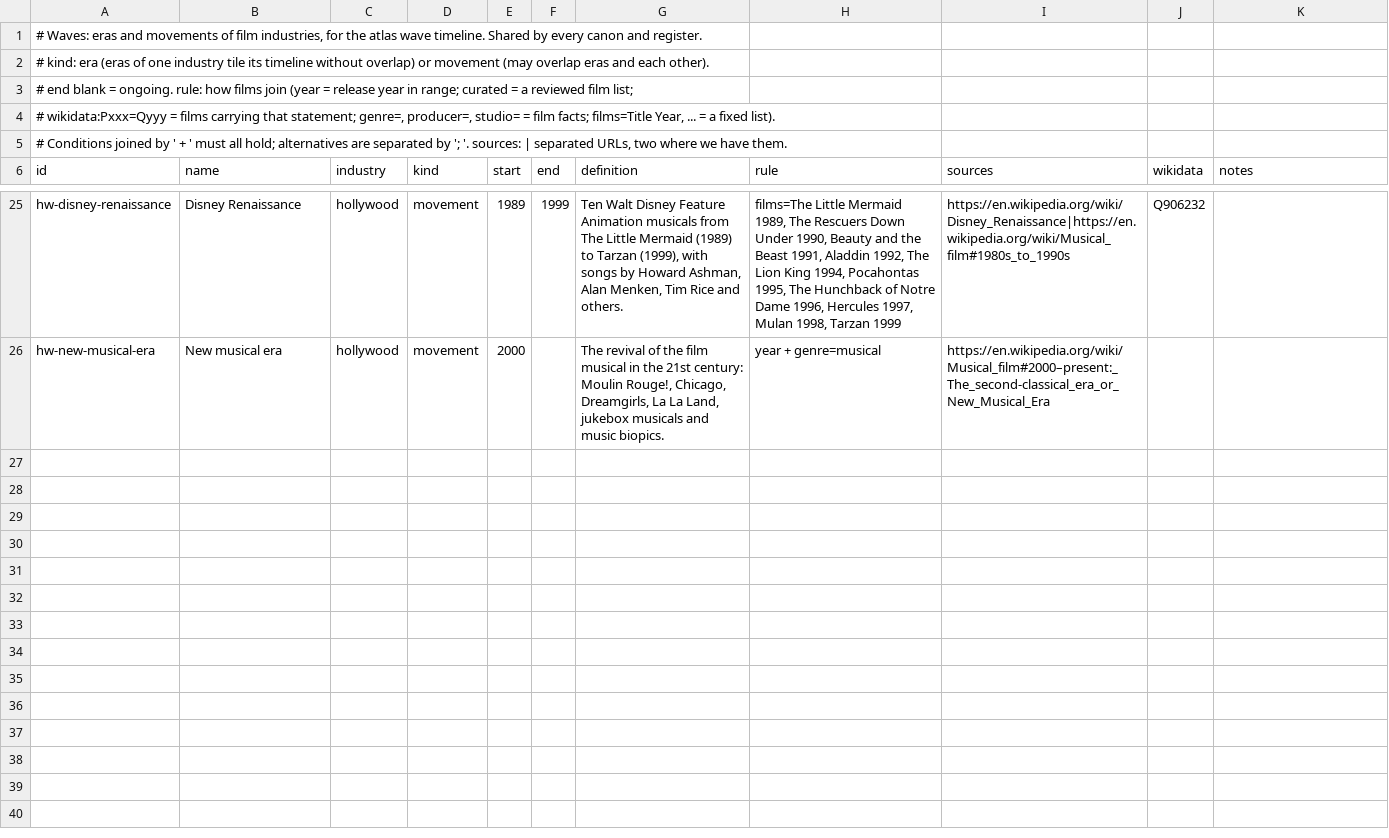
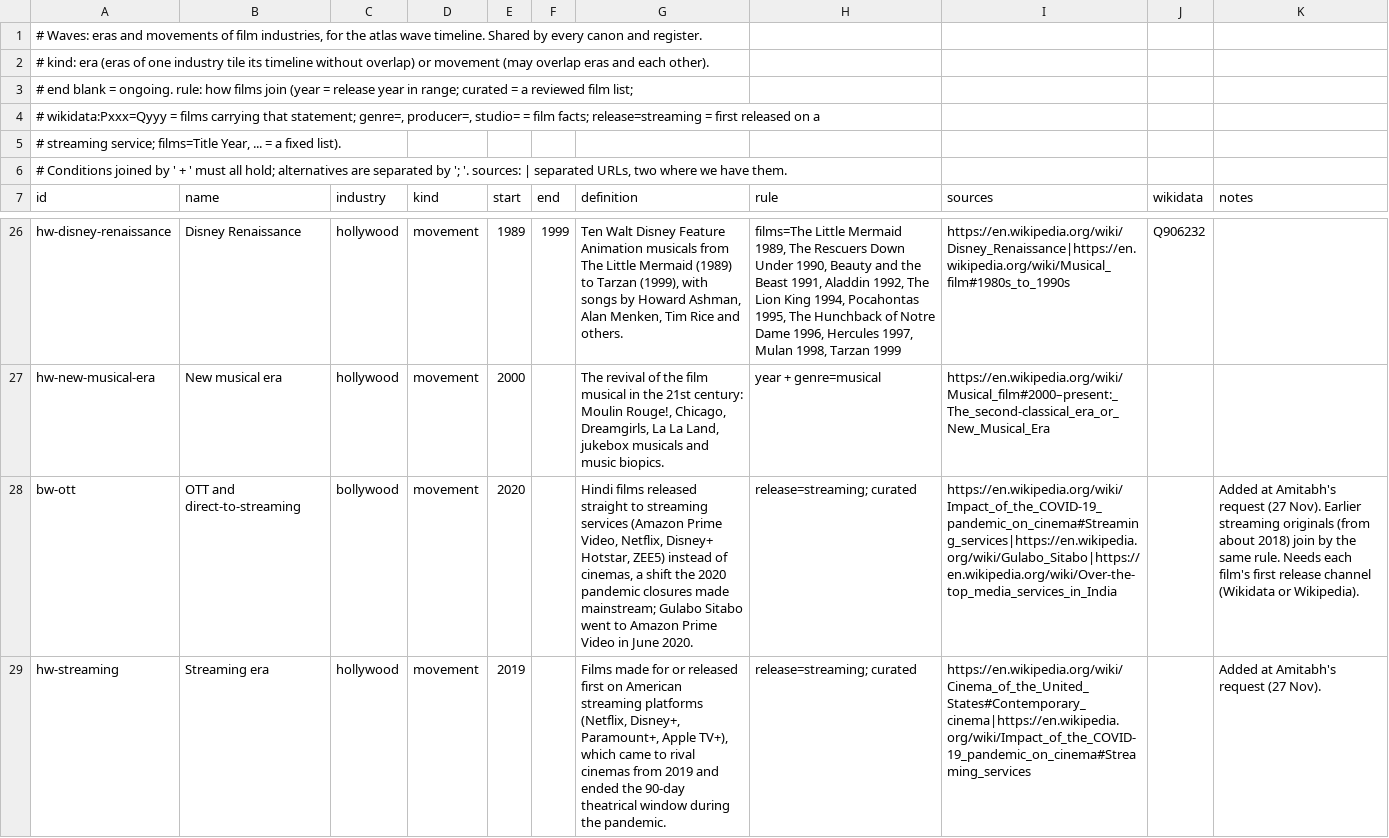
Before and after one commit to amitabhmanu/maestro, a TSV file: maestros/atlas/lexicon/waves.tsv, drawn as a sheet; only a part is shown, gaps mark what is left out; the diff names each change by its address in the sheet, - before the commit and + after, or states it on an @@ line.

```diff
--- a/maestros/atlas/lexicon/waves.tsv
+++ b/maestros/atlas/lexicon/waves.tsv
-A4 (id): …film facts; films=Title Year, ... = a fixed list).
+A4 (id): …film facts; release=streaming = first released on a
+row 5: # streaming service; films=Title Year, ... = a fixed list).
+row 28: bw-ott | OTT and direct-to-streaming | bollywood | movement | 2020 |  | Hindi films released straight to streaming services (Amazon Prime Video, Netflix, Disney+ Hotstar, ZEE5) instead of cinemas, a shift the 2020 pandemic closures made mainstream; Gulabo Sitabo went to Amazon Prime Video in June 2020. | release=streaming; curated | https://en.wikipedia.org/wiki/Impact_of_the_COVID-19_pandemic_on_cinema#Streaming_services|https://en.wikipedia.org/wiki/Gulabo_Sitabo|https://en.wikipedia.org/wiki/Over-the-top_media_services_in_India |  | Added at Amitabh's request (27 Nov). Earlier streaming originals (from about 2018) join by the same rule. Needs each film's first release channel (Wikidata or Wikipedia).
+row 29: hw-streaming | Streaming era | hollywood | movement | 2019 |  | Films made for or released first on American streaming platforms (Netflix, Disney+, Paramount+, Apple TV+), which came to rival cinemas from 2019 and ended the 90-day theatrical window during the pandemic. | release=streaming; curated | https://en.wikipedia.org/wiki/Cinema_of_the_United_States#Contemporary_cinema|https://en.wikipedia.org/wiki/Impact_of_the_COVID-19_pandemic_on_cinema#Streaming_services |  | Added at Amitabh's request (27 Nov).
```
Also changed, not shown: maestros/atlas/lexicon/places.tsv, 2 other files.
